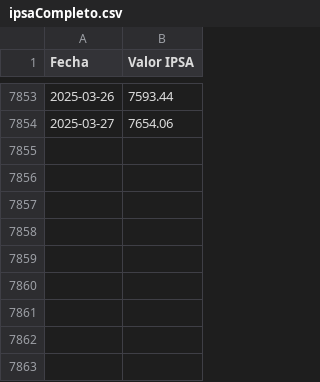
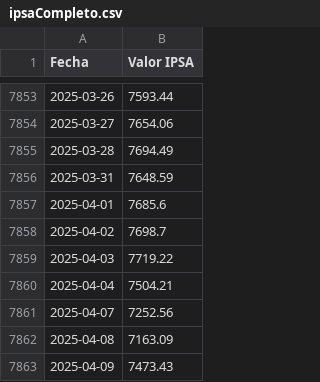
Before and after one commit to neko-soft/ecofin-ds, a CSV file: datos/ipsaCompleto.csv, drawn as a sheet; only a part is shown, gaps mark what is left out; the diff names each change by its address in the sheet, - before the commit and + after, or states it on an @@ line.

```diff
--- a/datos/ipsaCompleto.csv
+++ b/datos/ipsaCompleto.csv
+row 7855: 2025-03-28 | 7694.49
+row 7856: 2025-03-31 | 7648.59
+row 7857: 2025-04-01 | 7685.6
+row 7858: 2025-04-02 | 7698.7
+row 7859: 2025-04-03 | 7719.22
+row 7860: 2025-04-04 | 7504.21
+row 7861: 2025-04-07 | 7252.56
+row 7862: 2025-04-08 | 7163.09
+row 7863: 2025-04-09 | 7473.43
```
Also changed, not shown: 1 other file.
